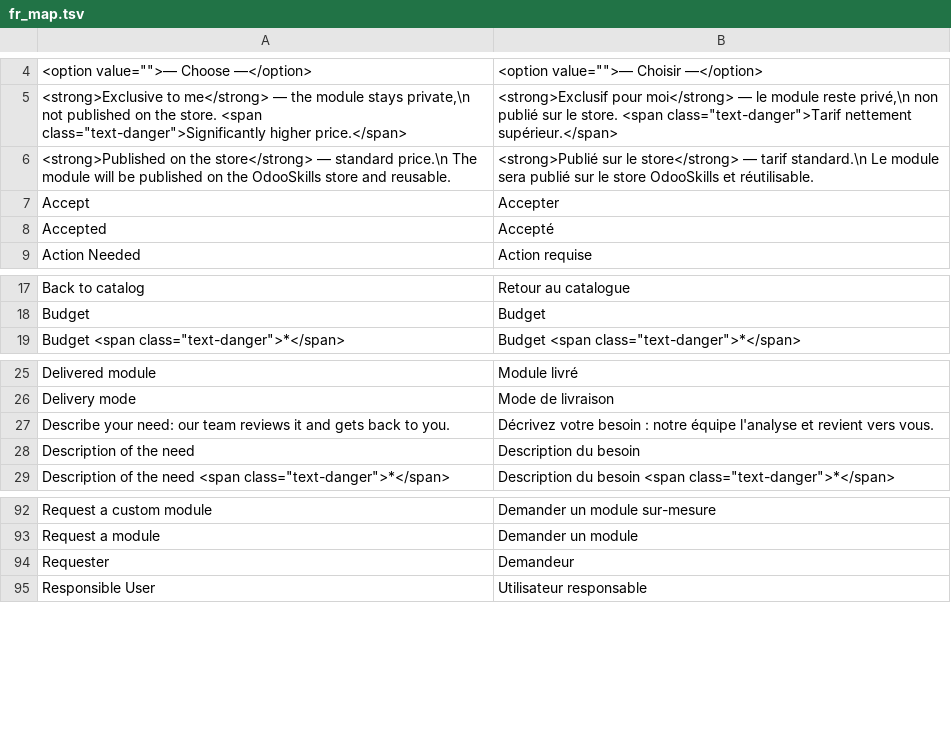
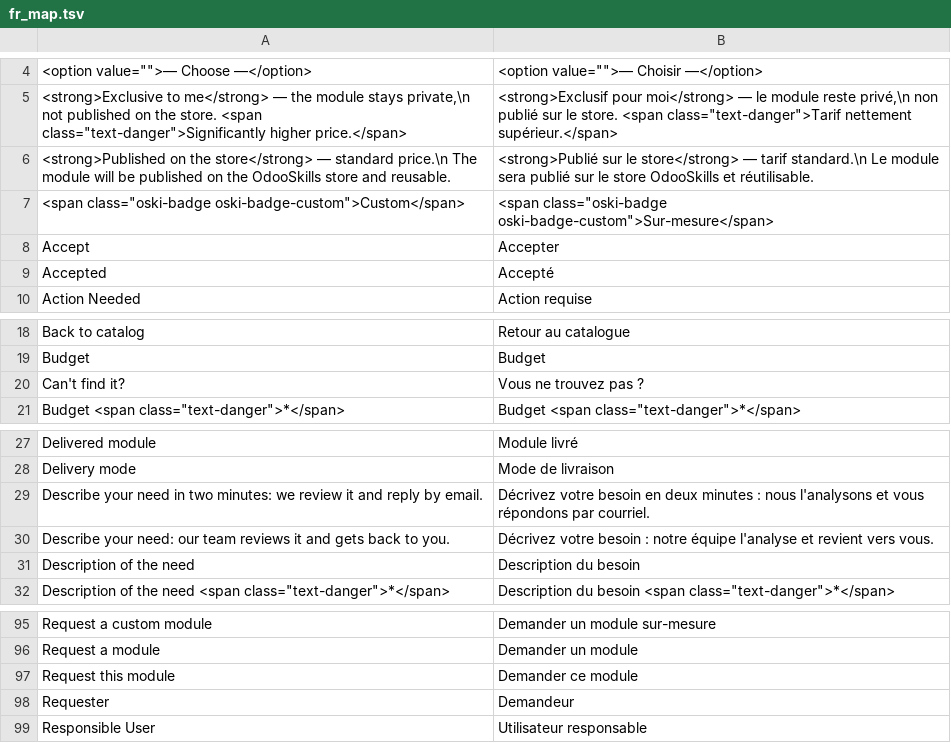
Before and after one commit to stagenie/odooskills-odoo-apps, a TSV file: oski_dev_request/i18n/fr_map.tsv, drawn as a sheet; only a part is shown, gaps mark what is left out.

```diff
--- a/oski_dev_request/i18n/fr_map.tsv
+++ b/oski_dev_request/i18n/fr_map.tsv
@@ -6,2 +6,3 @@
 <strong>Published on the store</strong> — standard price.\n                                            The module will be published on the OdooSkills store and reusable.	<strong>Publié sur le store</strong> — tarif standard.\n                                            Le module sera publié sur le store OdooSkills et réutilisable.
+<span class="oski-badge oski-badge-custom">Custom</span>	<span class="oski-badge oski-badge-custom">Sur-mesure</span>
 Accept	Accepter
@@ -18,2 +19,3 @@ Back to catalog	Retour au catalogue
 Budget	Budget
+Can't find it?	Vous ne trouvez pas ?
 Budget <span class="text-danger">*</span>	Budget <span class="text-danger">*</span>
@@ -26,2 +28,3 @@ Delivered module	Module livré
 Delivery mode	Mode de livraison
+Describe your need in two minutes: we review it and reply by email.	Décrivez votre besoin en deux minutes : nous l'analysons et vous répondons par courriel.
 Describe your need: our team reviews it and gets back to you.	Décrivez votre besoin : notre équipe l'analyse et revient vers vous.
@@ -93,2 +96,3 @@ Request a custom module	Demander un module sur-mesure
 Request a module	Demander un module
+Request this module	Demander ce module
 Requester	Demandeur
```
Also changed, not shown: oski_app_store/i18n/fr_map.tsv, 11 other files.
